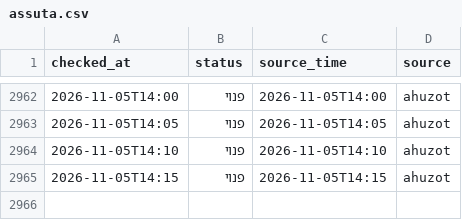
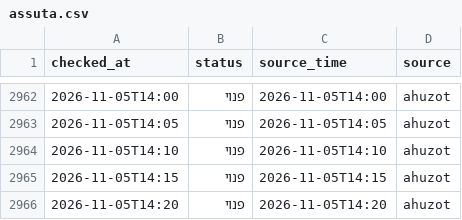
Before and after one commit to dorelazar/track-parking, a CSV file: assuta.csv, drawn as a sheet; only a part is shown, gaps mark what is left out.

```diff
--- a/assuta.csv
+++ b/assuta.csv
@@ -2965 +2965,2 @@ checked_at,status,source_time,source
 2026-11-05T14:15,פנוי,2026-11-05T14:15,ahuzot
+2026-11-05T14:20,פנוי,2026-11-05T14:20,ahuzot
```
Also changed, not shown: basel.csv.
